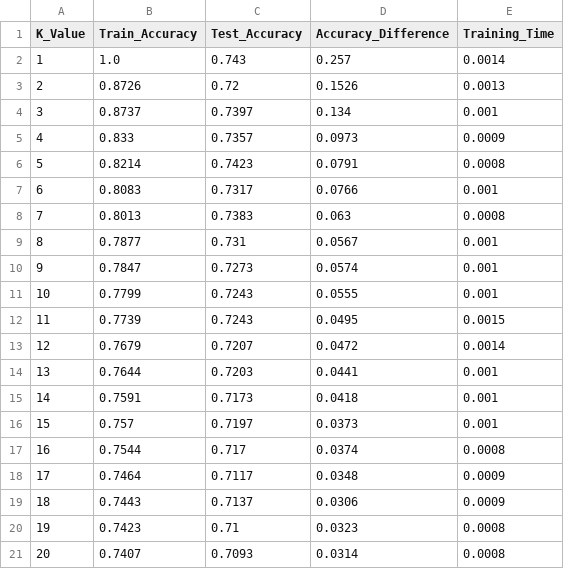
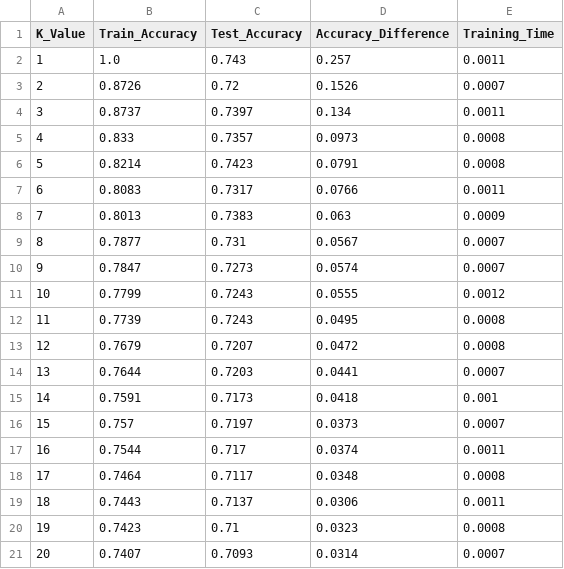
Before and after one commit to Voltzz9/ml441_assignments, a CSV file: assign2/code/knn_k_analysis_results.csv, drawn as a sheet.

Commit message:
Work more on report results

```diff
--- a/assign2/code/knn_k_analysis_results.csv
+++ b/assign2/code/knn_k_analysis_results.csv
@@ -1,21 +1,21 @@
 K_Value,Train_Accuracy,Test_Accuracy,Accuracy_Difference,Training_Time
-1,1.0,0.743,0.257,0.0014
-2,0.8726,0.72,0.1526,0.0013
-3,0.8737,0.7397,0.134,0.001
-4,0.833,0.7357,0.0973,0.0009
+1,1.0,0.743,0.257,0.0011
+2,0.8726,0.72,0.1526,0.0007
+3,0.8737,0.7397,0.134,0.0011
+4,0.833,0.7357,0.0973,0.0008
 5,0.8214,0.7423,0.0791,0.0008
-6,0.8083,0.7317,0.0766,0.001
-7,0.8013,0.7383,0.063,0.0008
-8,0.7877,0.731,0.0567,0.001
-9,0.7847,0.7273,0.0574,0.001
-10,0.7799,0.7243,0.0555,0.001
-11,0.7739,0.7243,0.0495,0.0015
-12,0.7679,0.7207,0.0472,0.0014
-13,0.7644,0.7203,0.0441,0.001
+6,0.8083,0.7317,0.0766,0.0011
+7,0.8013,0.7383,0.063,0.0009
+8,0.7877,0.731,0.0567,0.0007
+9,0.7847,0.7273,0.0574,0.0007
+10,0.7799,0.7243,0.0555,0.0012
+11,0.7739,0.7243,0.0495,0.0008
+12,0.7679,0.7207,0.0472,0.0008
+13,0.7644,0.7203,0.0441,0.0007
 14,0.7591,0.7173,0.0418,0.001
-15,0.757,0.7197,0.0373,0.001
-16,0.7544,0.717,0.0374,0.0008
-17,0.7464,0.7117,0.0348,0.0009
-18,0.7443,0.7137,0.0306,0.0009
+15,0.757,0.7197,0.0373,0.0007
+16,0.7544,0.717,0.0374,0.0011
+17,0.7464,0.7117,0.0348,0.0008
+18,0.7443,0.7137,0.0306,0.0011
 19,0.7423,0.71,0.0323,0.0008
-20,0.7407,0.7093,0.0314,0.0008
+20,0.7407,0.7093,0.0314,0.0007
```
Also changed, not shown: 8 other files.
